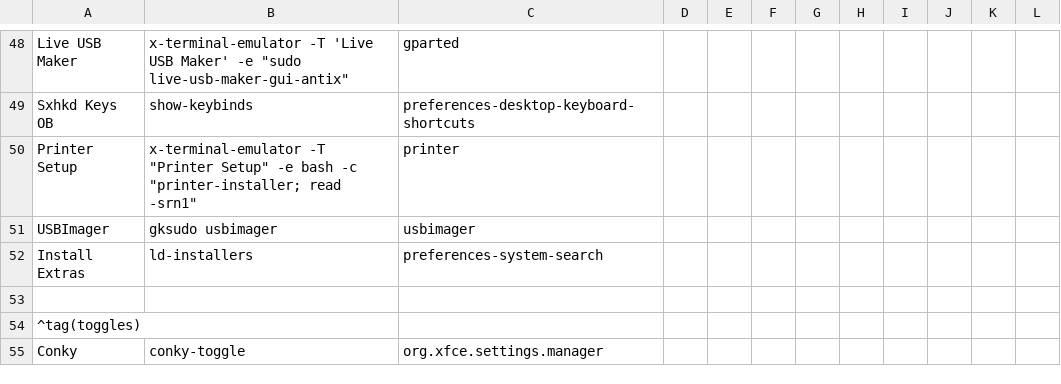
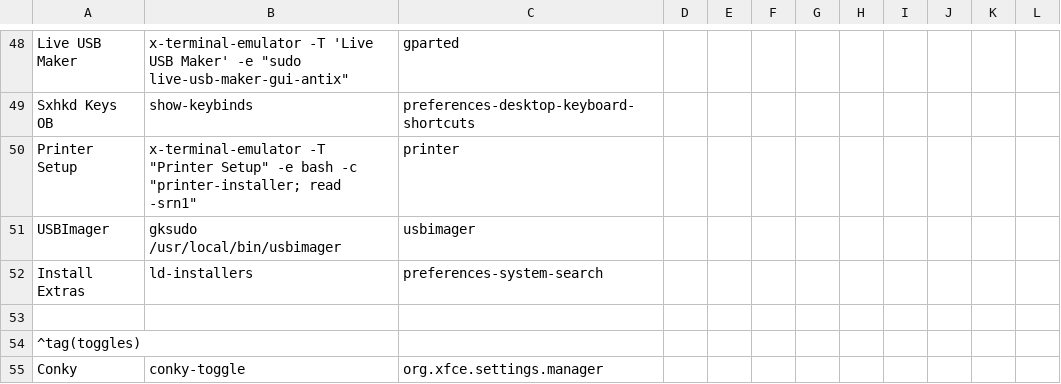
Before and after one commit to sleekmason/Lilidog-Minimal-Bookworm, a CSV file: config/includes.chroot_after_packages/etc/skel/.config/jgmenu/prepend.csv, drawn as a sheet; only a part is shown, gaps mark what is left out.

Commit message:
usbimager call path adjustments.

```diff
--- a/config/includes.chroot_after_packages/etc/skel/.config/jgmenu/prepend.csv
+++ b/config/includes.chroot_after_packages/etc/skel/.config/jgmenu/prepend.csv
@@ -50,3 +50,3 @@ Sxhkd Keys OB,      show-keybinds,                    preferences-desktop-keyboa
 Printer Setup,      x-terminal-emulator -T "Printer Setup" -e bash -c "printer-installer; read -srn1", printer
-USBImager,          gksudo usbimager,                 usbimager
+USBImager,          gksudo /usr/local/bin/usbimager,  usbimager
 Install Extras,     ld-installers,                    preferences-system-search
```
Also changed, not shown: 1 other file.
